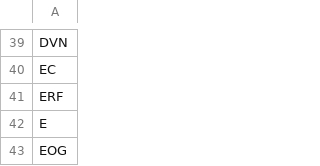
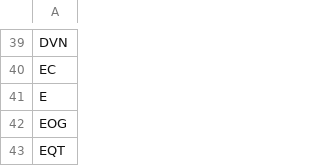
Before and after one commit to greenmtnboy/py-portfolio-index, a CSV file: py_portfolio_index/bin/lists/oil.csv, drawn as a sheet; only a part is shown, gaps mark what is left out; the shorter side is filled out with more unchanged rows; the diff names each change by its address in the sheet, - before the commit and + after, or states it on an @@ line.

```diff
--- a/py_portfolio_index/bin/lists/oil.csv
+++ b/py_portfolio_index/bin/lists/oil.csv
-row 41: ERF
```
Also changed, not shown: 3 other files.
